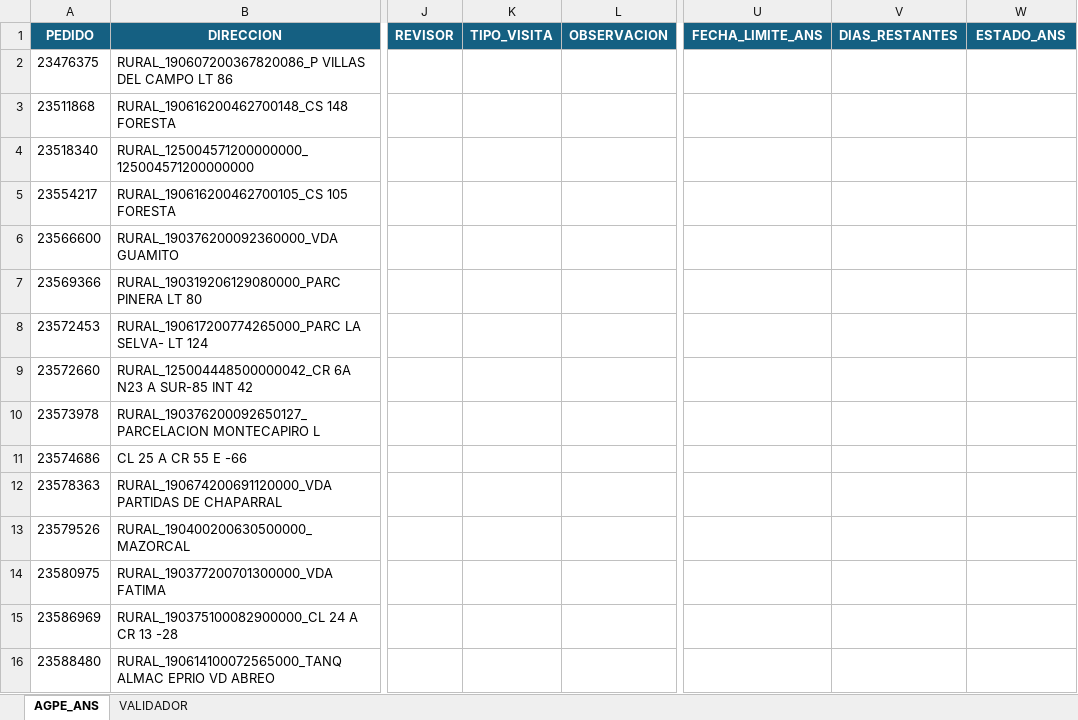
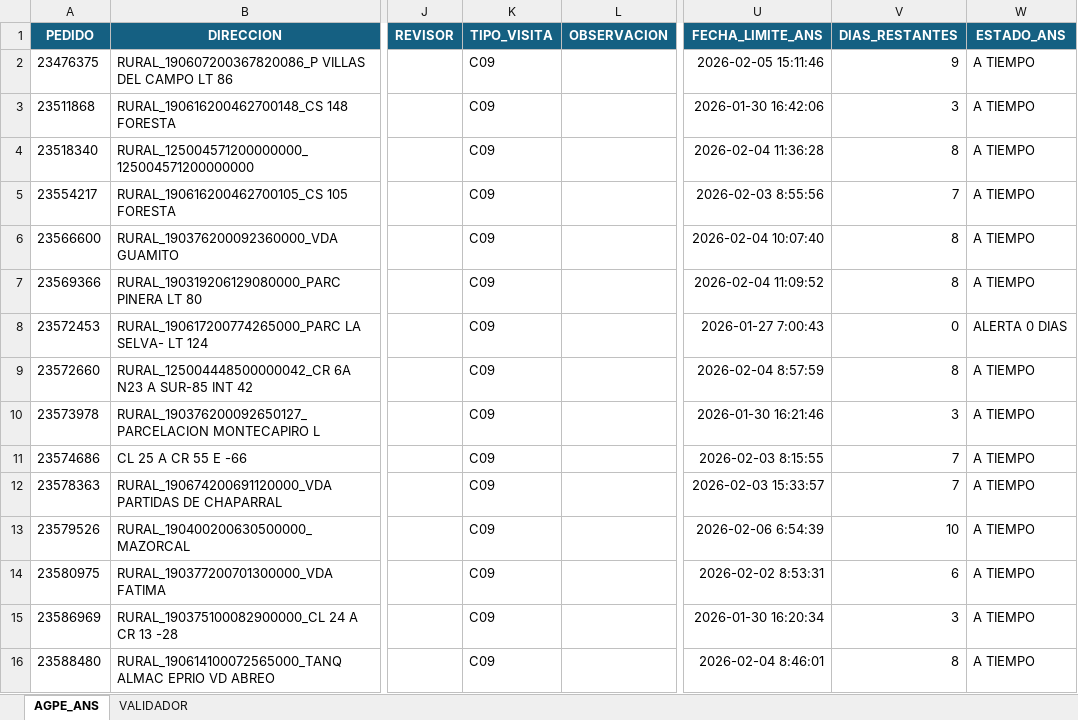
Before and after one commit to agaviria-projects/control-ans-agpe, an Excel workbook: data_clean/AGPE_ANS.xlsm, sheet AGPE_ANS, drawn as a sheet; only a part is shown, gaps mark what is left out; values as stored, in another font and other column widths than the file's, no borders; conditional formats and table styles not drawn; the diff covers the shown part only; the diff names each change by its address in the sheet, - before the commit and + after, or states it on an @@ line.

```diff
--- a/data_clean/AGPE_ANS.xlsm (sheet AGPE_ANS)
+++ b/data_clean/AGPE_ANS.xlsm (sheet AGPE_ANS)
-K2:K16 (TIPO_VISITA): (empty)
+K2:K16 (TIPO_VISITA): C09
-U2 (FECHA_LIMITE_ANS): (empty)
+U2 (FECHA_LIMITE_ANS): 2026-02-05 15:11:46
-V2 (DIAS_RESTANTES): (empty)
+V2 (DIAS_RESTANTES): 9
-W2:W7 (ESTADO_ANS): (empty)
+W2:W7 (ESTADO_ANS): A TIEMPO
-U3 (FECHA_LIMITE_ANS): (empty)
+U3 (FECHA_LIMITE_ANS): 2026-01-30 16:42:06
-V3 (DIAS_RESTANTES): (empty)
+V3 (DIAS_RESTANTES): 3
-U4 (FECHA_LIMITE_ANS): (empty)
+U4 (FECHA_LIMITE_ANS): 2026-02-04 11:36:28
-V4 (DIAS_RESTANTES): (empty)
+V4 (DIAS_RESTANTES): 8
-U5 (FECHA_LIMITE_ANS): (empty)
+U5 (FECHA_LIMITE_ANS): 2026-02-03 8:55:56
-V5 (DIAS_RESTANTES): (empty)
+V5 (DIAS_RESTANTES): 7
-U6 (FECHA_LIMITE_ANS): (empty)
+U6 (FECHA_LIMITE_ANS): 2026-02-04 10:07:40
-V6:V7 (DIAS_RESTANTES): (empty)
+V6:V7 (DIAS_RESTANTES): 8
-U7 (FECHA_LIMITE_ANS): (empty)
+U7 (FECHA_LIMITE_ANS): 2026-02-04 11:09:52
-U8 (FECHA_LIMITE_ANS): (empty)
+U8 (FECHA_LIMITE_ANS): 2026-01-27 7:00:43
-V8 (DIAS_RESTANTES): (empty)
+V8 (DIAS_RESTANTES): 0
-W8 (ESTADO_ANS): (empty)
+W8 (ESTADO_ANS): ALERTA 0 DIAS
-U9 (FECHA_LIMITE_ANS): (empty)
+U9 (FECHA_LIMITE_ANS): 2026-02-04 8:57:59
-V9 (DIAS_RESTANTES): (empty)
+V9 (DIAS_RESTANTES): 8
-W9:W16 (ESTADO_ANS): (empty)
+W9:W16 (ESTADO_ANS): A TIEMPO
-U10 (FECHA_LIMITE_ANS): (empty)
+U10 (FECHA_LIMITE_ANS): 2026-01-30 16:21:46
-V10 (DIAS_RESTANTES): (empty)
+V10 (DIAS_RESTANTES): 3
-U11 (FECHA_LIMITE_ANS): (empty)
+U11 (FECHA_LIMITE_ANS): 2026-02-03 8:15:55
-V11:V12 (DIAS_RESTANTES): (empty)
+V11:V12 (DIAS_RESTANTES): 7
-U12 (FECHA_LIMITE_ANS): (empty)
+U12 (FECHA_LIMITE_ANS): 2026-02-03 15:33:57
-U13 (FECHA_LIMITE_ANS): (empty)
+U13 (FECHA_LIMITE_ANS): 2026-02-06 6:54:39
-V13 (DIAS_RESTANTES): (empty)
+V13 (DIAS_RESTANTES): 10
-U14 (FECHA_LIMITE_ANS): (empty)
+U14 (FECHA_LIMITE_ANS): 2026-02-02 8:53:31
-V14 (DIAS_RESTANTES): (empty)
+V14 (DIAS_RESTANTES): 6
-U15 (FECHA_LIMITE_ANS): (empty)
+U15 (FECHA_LIMITE_ANS): 2026-01-30 16:20:34
-V15 (DIAS_RESTANTES): (empty)
+V15 (DIAS_RESTANTES): 3
-U16 (FECHA_LIMITE_ANS): (empty)
+U16 (FECHA_LIMITE_ANS): 2026-02-04 8:46:01
-V16 (DIAS_RESTANTES): (empty)
+V16 (DIAS_RESTANTES): 8
```
Also changed, not shown: 67 edited cells elsewhere in this sheet, data_clean/AGPE_CLEAN.xlsx, data_clean/PLANTILLA_PRIMER VISITAS.xlsm, 1 other file.
